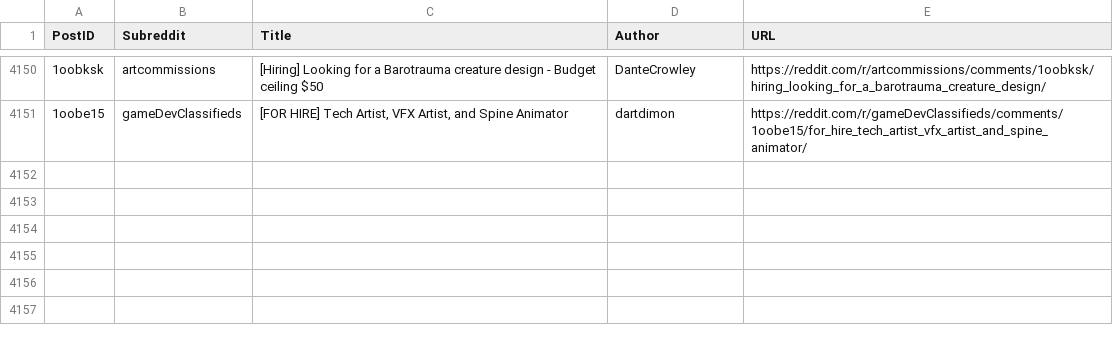
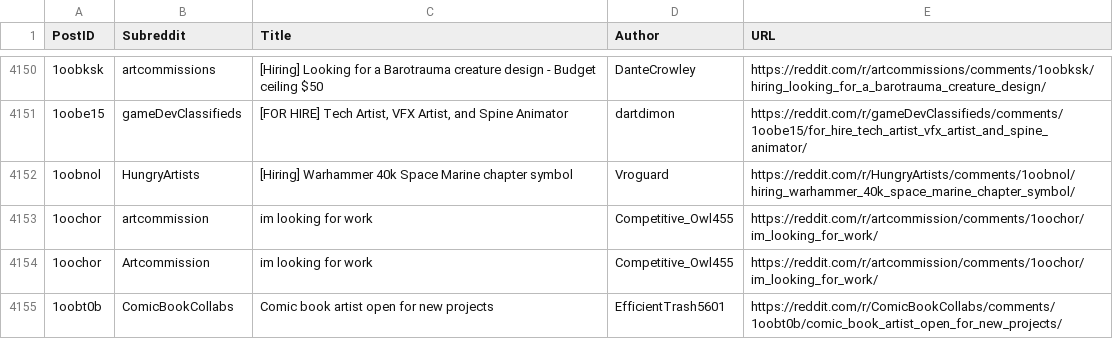
Before and after one commit to Jack0fcodes/LFA, a CSV file: posts_reddit.csv, drawn as a sheet; only a part is shown, gaps mark what is left out; the diff names each change by its address in the sheet, - before the commit and + after, or states it on an @@ line.

```diff
--- a/posts_reddit.csv
+++ b/posts_reddit.csv
+row 4152: 1oobnol | HungryArtists | [Hiring] Warhammer 40k Space Marine chapter symbol | Vroguard | https://reddit.com/r/HungryArtists/comments/1oobnol/hiring_warhammer_40k_space_marine_chapter_symbol/
+row 4153: 1oochor | artcommission | im looking for work | Competitive_Owl455 | https://reddit.com/r/artcommission/comments/1oochor/im_looking_for_work/
+row 4154: 1oochor | Artcommission | im looking for work | Competitive_Owl455 | https://reddit.com/r/artcommission/comments/1oochor/im_looking_for_work/
+row 4155: 1oobt0b | ComicBookCollabs | Comic book artist open for new projects | EfficientTrash5601 | https://reddit.com/r/ComicBookCollabs/comments/1oobt0b/comic_book_artist_open_for_new_projects/
```
